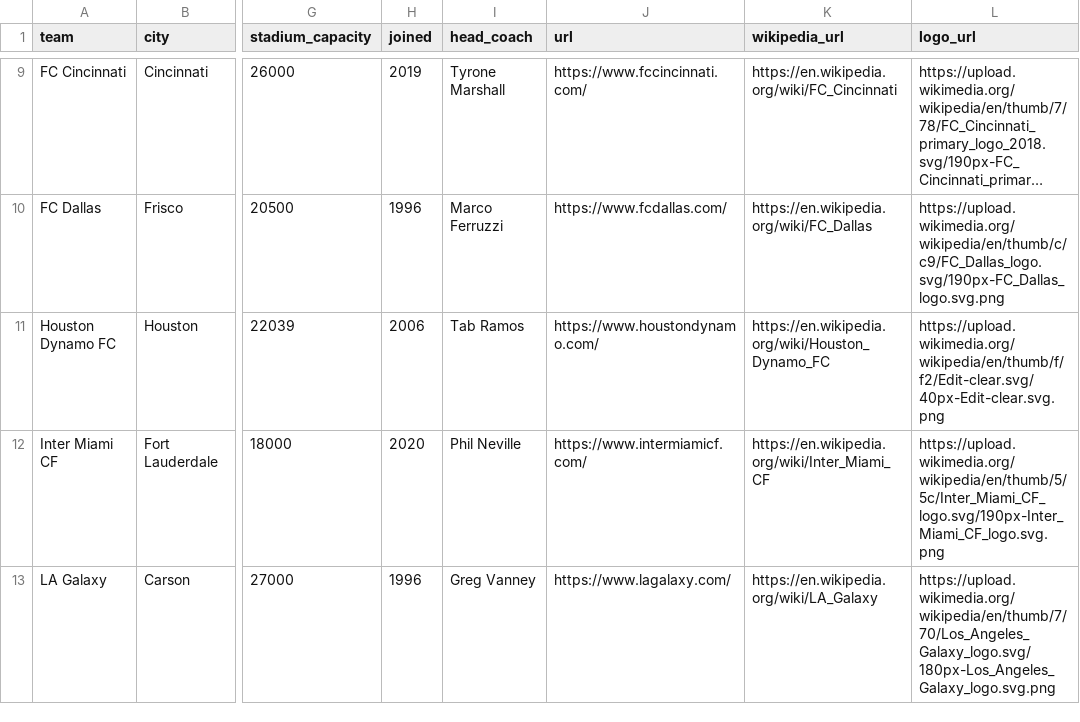
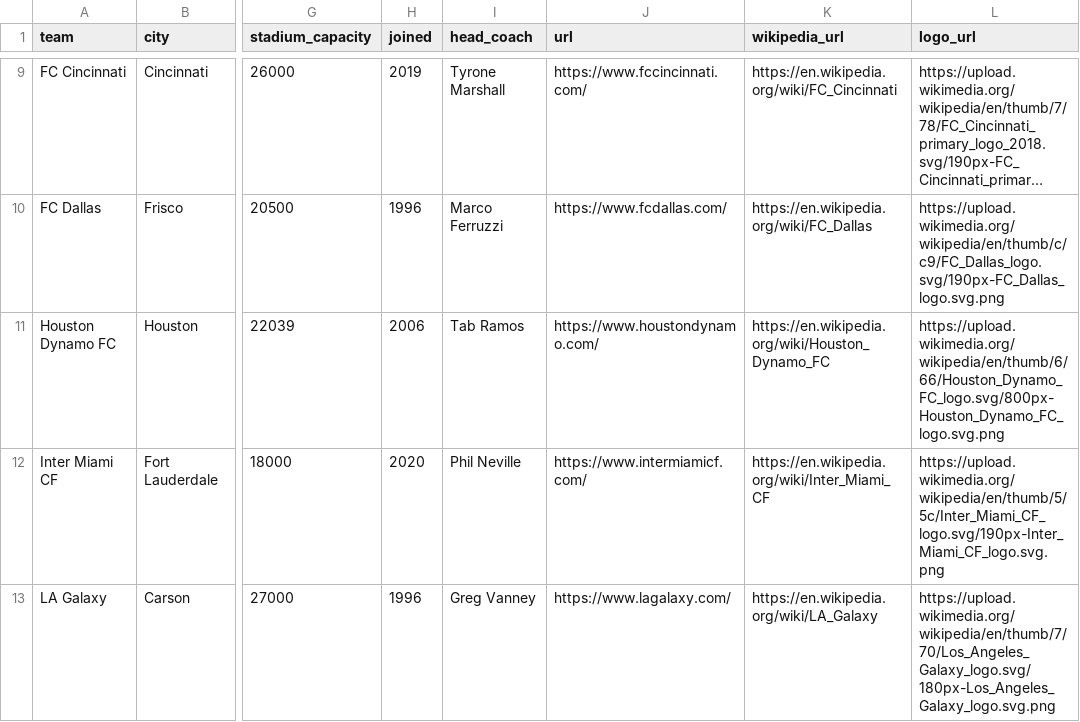
Before and after one commit to gavinr/usa-soccer, a CSV file: mls.csv, drawn as a sheet; only a part is shown, gaps mark what is left out; long unchanged cells end in …; the diff names each change by its address in the sheet, - before the commit and + after, or states it on an @@ line.

```diff
--- a/mls.csv
+++ b/mls.csv
-L11 (logo_url): https://upload.wikimedia.org/wikipedia/en/thumb/f/f2/Edit-clear.svg/40px-Edit-clear.svg.png
+L11 (logo_url): https://upload.wikimedia.org/wikipedia/en/thumb/6/66/Houston_Dynamo_FC_logo.svg/800px-Houston_Dynamo_FC_logo.svg.png
```
Also changed, not shown: 1 other file.
